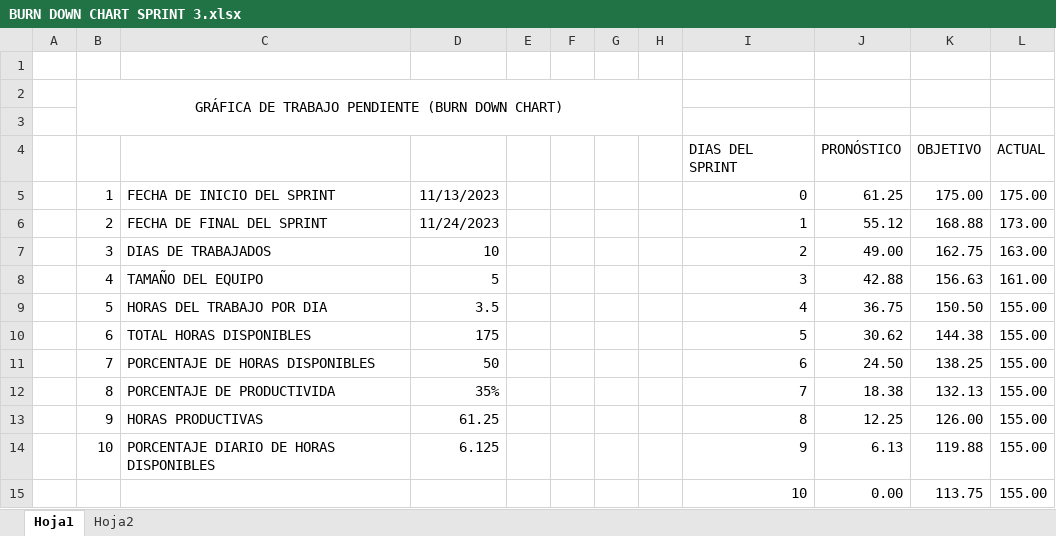
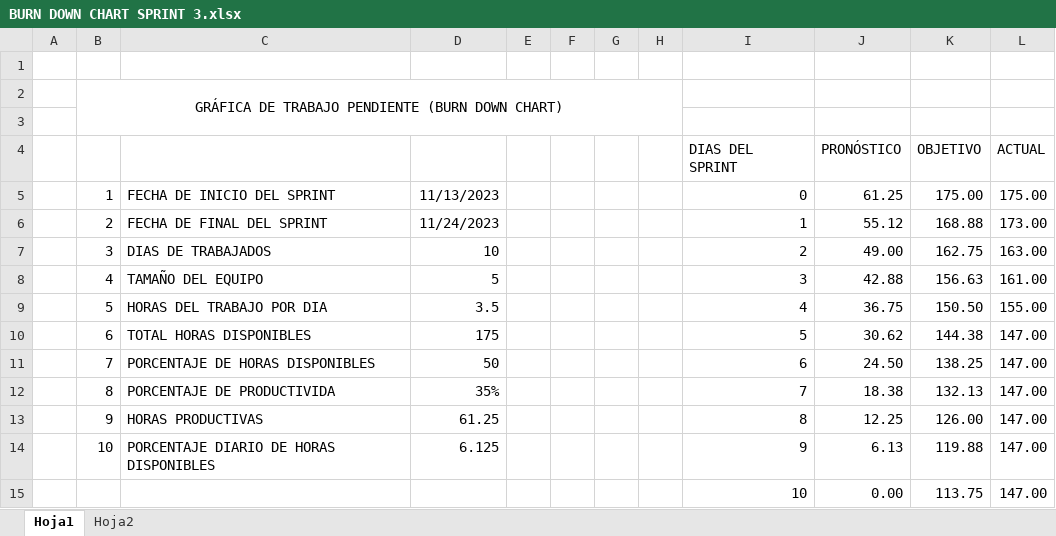
Before and after one commit to Sky-soft-Loyola/CONSULTORIO-ODONTOLOGICO, an Excel workbook: complements/documentacion/BURN DOWN CHART SPRINT 3.xlsx, sheet Hoja1, drawn as a sheet; values as stored, in another font and other column widths than the file's, no borders; charts and pictures not drawn; the diff names each change by its address in the sheet, - before the commit and + after, or states it on an @@ line.

```diff
--- a/complements/documentacion/BURN DOWN CHART SPRINT 3.xlsx (sheet Hoja1)
+++ b/complements/documentacion/BURN DOWN CHART SPRINT 3.xlsx (sheet Hoja1)
-L10:L15: 155.00
+L10:L15: 147.00
```
Also changed, not shown: sheet Hoja2, charts or pictures.
